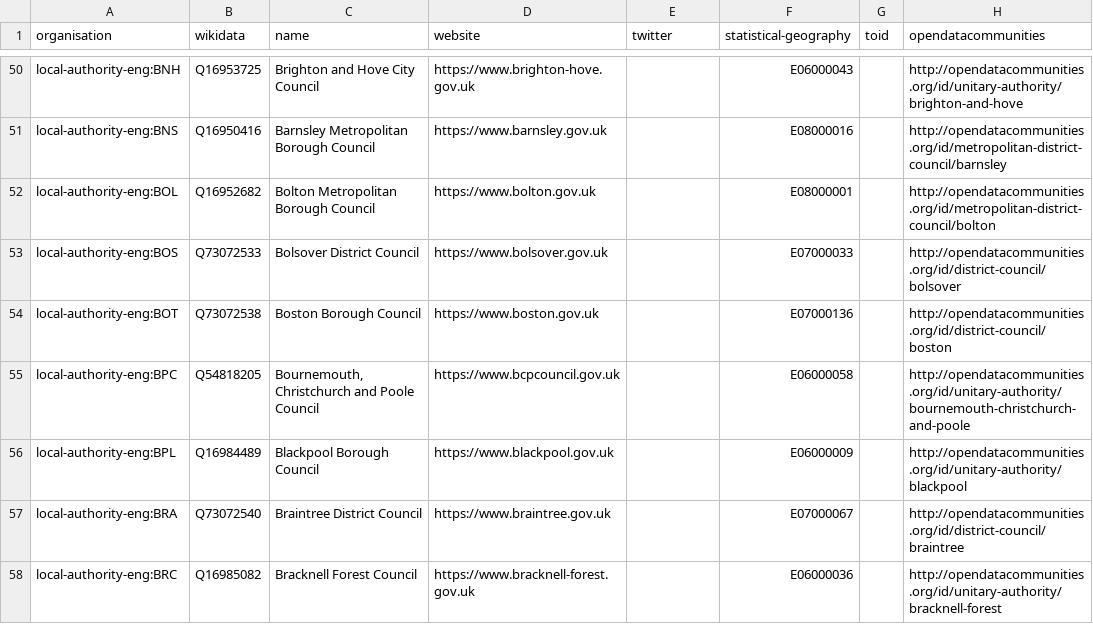
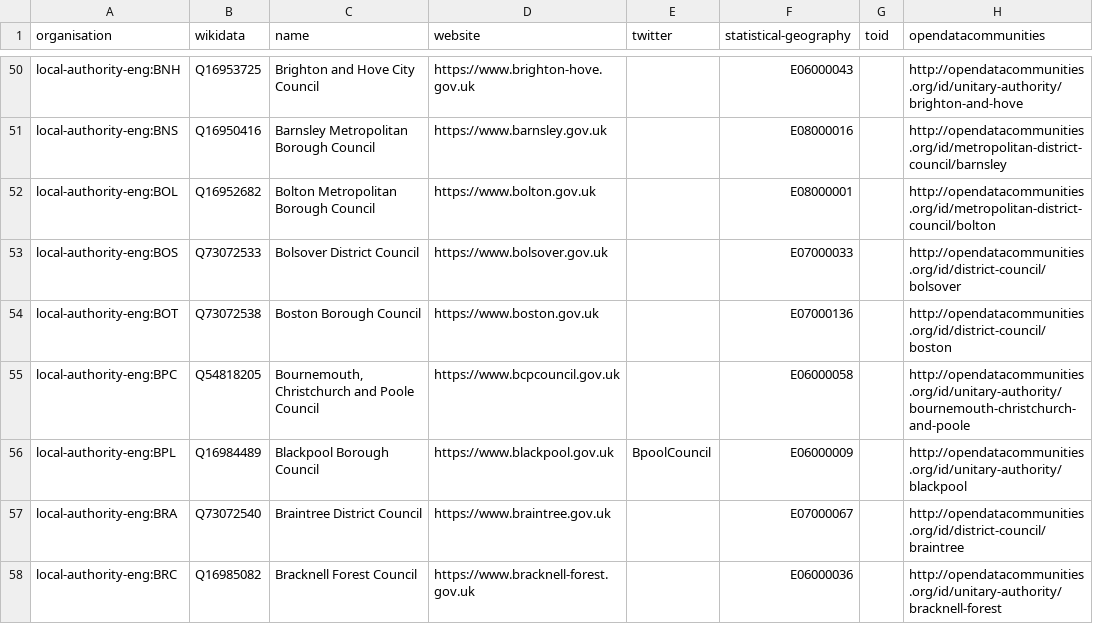
Before and after one commit to digital-land/organisation-dataset, a CSV file: collection/organisation.csv, drawn as a sheet; only a part is shown, gaps mark what is left out; the diff covers the shown part only; the diff names each change by its address in the sheet, - before the commit and + after, or states it on an @@ line.

```diff
--- a/collection/organisation.csv
+++ b/collection/organisation.csv
-E56 (twitter): (empty)
+E56 (twitter): BpoolCouncil
```
Also changed, not shown: 1 added row and 12 edited cells elsewhere in this file, collection/opendatacommunities/governed-by.csv, collection/opendatacommunities/localgov.csv, 2 other files.
